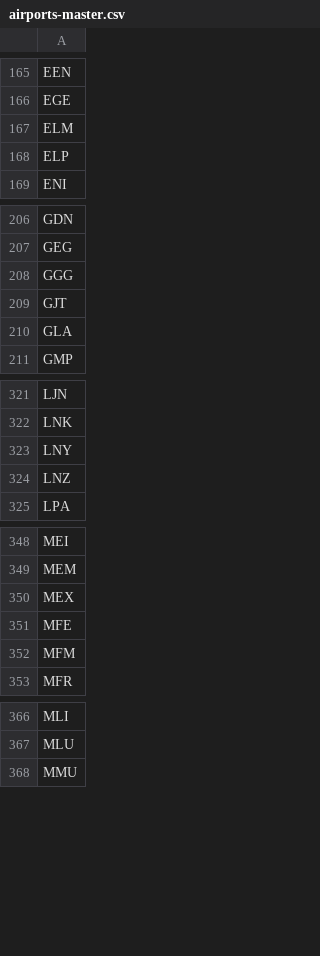
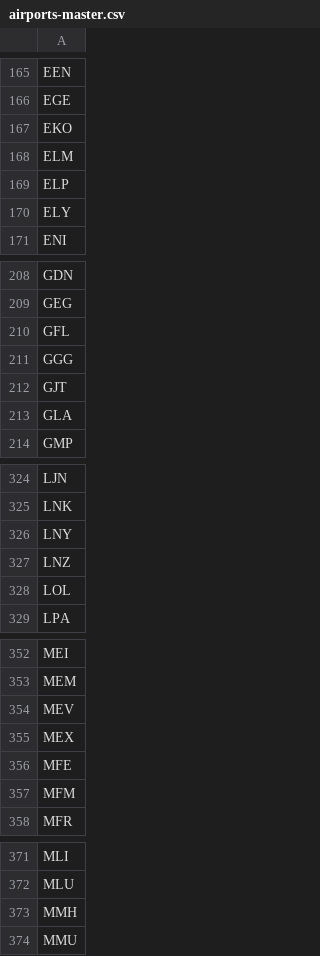
Before and after one commit to TravelMapping/AirportData, a CSV file: air/data/airports-master.csv, drawn as a sheet; only a part is shown, gaps mark what is left out; the diff covers the shown part only.

```diff
--- a/air/data/airports-master.csv
+++ b/air/data/airports-master.csv
@@ -166,4 +166,6 @@ EEN
 EGE
+EKO
 ELM
 ELP
+ELY
 ENI
@@ -207,2 +209,3 @@ GDN
 GEG
+GFL
 GGG
@@ -324,2 +327,3 @@ LNY
 LNZ
+LOL
 LPA
@@ -349,2 +353,3 @@ MEI
 MEM
+MEV
 MEX
@@ -367,2 +372,3 @@ MLI
 MLU
+MMH
 MMU
```
Also changed, not shown: 3 added rows elsewhere in this file, 40 other files.
